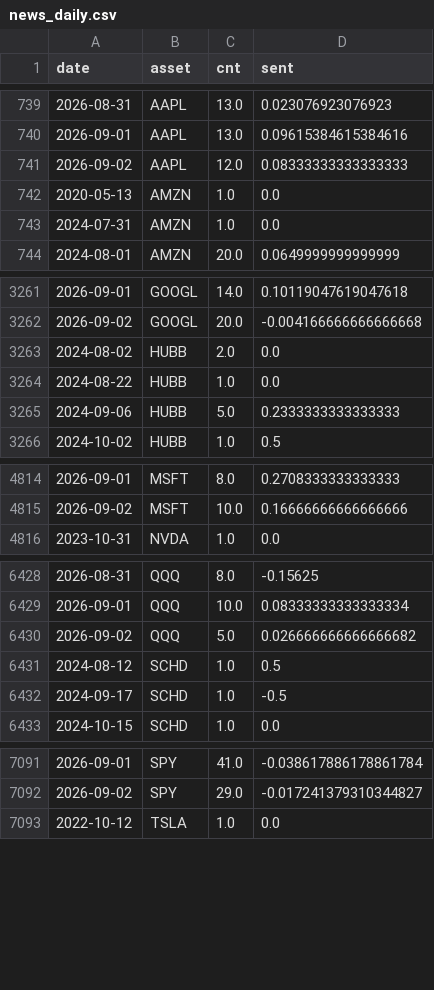
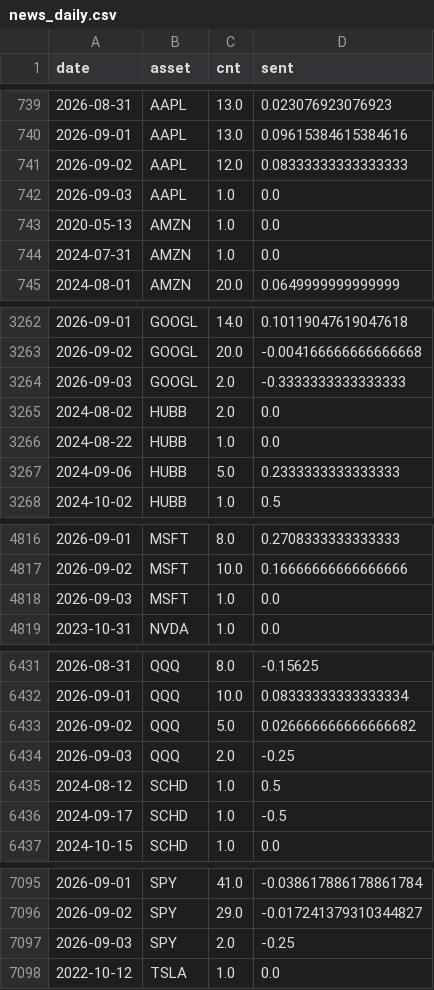
Before and after one commit to Frankestain12/graphfinance, a CSV file: data_store/news_daily.csv, drawn as a sheet; only a part is shown, gaps mark what is left out; the diff covers the shown part only.

```diff
--- a/data_store/news_daily.csv
+++ b/data_store/news_daily.csv
@@ -741,2 +741,3 @@ date,asset,cnt,sent
 2026-09-02,AAPL,12.0,0.08333333333333333
+2026-09-03,AAPL,1.0,0.0
 2020-05-13,AMZN,1.0,0.0
@@ -3262,2 +3263,3 @@ date,asset,cnt,sent
 2026-09-02,GOOGL,20.0,-0.004166666666666668
+2026-09-03,GOOGL,2.0,-0.3333333333333333
 2024-08-02,HUBB,2.0,0.0
@@ -4815,2 +4817,3 @@ date,asset,cnt,sent
 2026-09-02,MSFT,10.0,0.16666666666666666
+2026-09-03,MSFT,1.0,0.0
 2023-10-31,NVDA,1.0,0.0
@@ -6430,2 +6433,3 @@ date,asset,cnt,sent
 2026-09-02,QQQ,5.0,0.026666666666666682
+2026-09-03,QQQ,2.0,-0.25
 2024-08-12,SCHD,1.0,0.5
@@ -7092,2 +7096,3 @@ date,asset,cnt,sent
 2026-09-02,SPY,29.0,-0.017241379310344827
+2026-09-03,SPY,2.0,-0.25
 2022-10-12,TSLA,1.0,0.0
```
Also changed, not shown: 1 added row and 4 edited cells elsewhere in this file, 5 other files.
